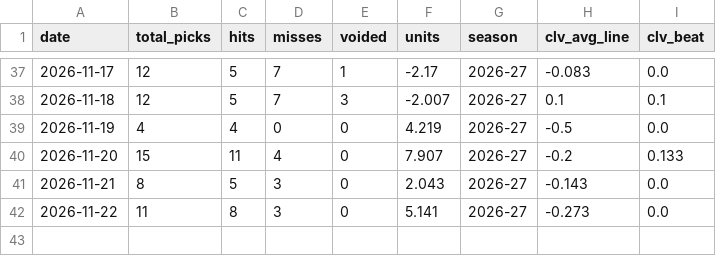
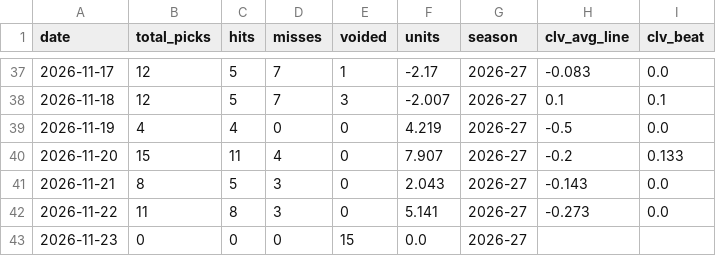
Before and after one commit to SidSub1041/NBA-Player-Prop-Model, a CSV file: web/public/data/daily_results.csv, drawn as a sheet; only a part is shown, gaps mark what is left out.

```diff
--- a/web/public/data/daily_results.csv
+++ b/web/public/data/daily_results.csv
@@ -42 +42,2 @@
 2026-11-22,11,8,3,0,5.141,2026-27,-0.273,0.0
+2026-11-23,0,0,0,15,0.0,2026-27,,
```
Also changed, not shown: 7 other files.
